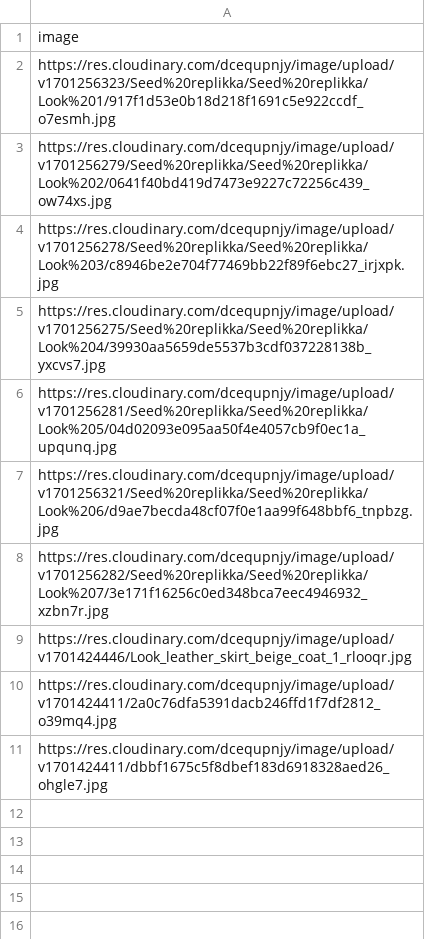
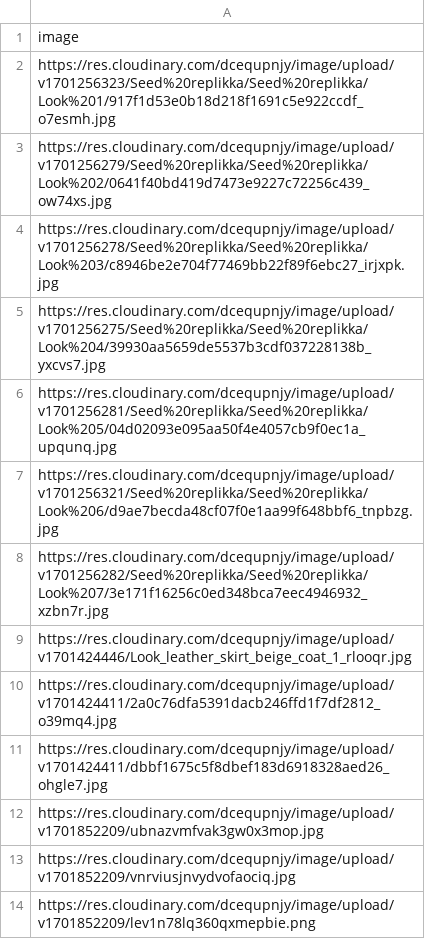
Before and after one commit to lara-dev1510/replikka, a CSV file: storage/looks_seed.csv, drawn as a sheet.

```diff
--- a/storage/looks_seed.csv
+++ b/storage/looks_seed.csv
@@ -11 +11,4 @@ https://res.cloudinary.com/dcequpnjy/image/upload/v1701424411/2a0c76dfa5391dacb2
 https://res.cloudinary.com/dcequpnjy/image/upload/v1701424411/dbbf1675c5f8dbef183d6918328aed26_ohgle7.jpg
+https://res.cloudinary.com/dcequpnjy/image/upload/v1701852209/ubnazvmfvak3gw0x3mop.jpg
+https://res.cloudinary.com/dcequpnjy/image/upload/v1701852209/vnrviusjnvydvofaociq.jpg
+https://res.cloudinary.com/dcequpnjy/image/upload/v1701852209/lev1n78lq360qxmepbie.png
```
Also changed, not shown: storage/looks_subcategories_seed.csv, storage/pieces_seed.csv, 3 other files.
